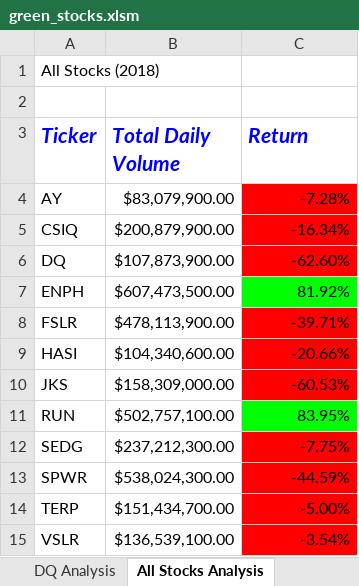
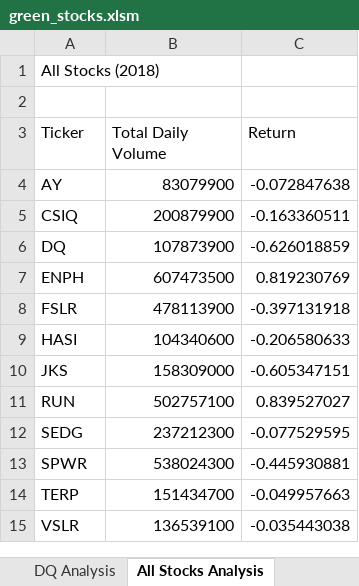
Before and after one commit to PCE1968/stock-analysis, an Excel workbook: green_stocks.xlsm, sheet All Stocks Analysis, drawn as a sheet; values as stored, in another font and other column widths than the file's, no borders; charts and pictures not drawn; the diff names each change by its address in the sheet, - before the commit and + after, or states it on an @@ line.

Commit message:
Add files via upload

```diff
--- a/green_stocks.xlsm (sheet All Stocks Analysis)
+++ b/green_stocks.xlsm (sheet All Stocks Analysis)
@@ A3:C3 bold: on → off, italic: on → off, text colour: #0000FF → black, text size: smaller @@
-B4 (Total Daily Volume): $83,079,900.00
+B4 (Total Daily Volume): 83079900
-C4 (Return): -7.28%
+C4 (Return): -0.072847638
-C4:C6 fill: #FF0000
+C4:C6 fill: none
-B5 (Total Daily Volume): $200,879,900.00
+B5 (Total Daily Volume): 200879900
-C5 (Return): -16.34%
+C5 (Return): -0.163360511
-B6 (Total Daily Volume): $107,873,900.00
+B6 (Total Daily Volume): 107873900
-C6 (Return): -62.60%
+C6 (Return): -0.626018859
-B7 (Total Daily Volume): $607,473,500.00
+B7 (Total Daily Volume): 607473500
-C7 (Return): 81.92%
+C7 (Return): 0.819230769
-C7 fill: #00FF00
+C7 fill: none
-B8 (Total Daily Volume): $478,113,900.00
+B8 (Total Daily Volume): 478113900
-C8 (Return): -39.71%
+C8 (Return): -0.397131918
-C8:C10 fill: #FF0000
+C8:C10 fill: none
-B9 (Total Daily Volume): $104,340,600.00
+B9 (Total Daily Volume): 104340600
-C9 (Return): -20.66%
+C9 (Return): -0.206580633
-B10 (Total Daily Volume): $158,309,000.00
+B10 (Total Daily Volume): 158309000
-C10 (Return): -60.53%
+C10 (Return): -0.605347151
-B11 (Total Daily Volume): $502,757,100.00
+B11 (Total Daily Volume): 502757100
-C11 (Return): 83.95%
+C11 (Return): 0.839527027
-C11 fill: #00FF00
+C11 fill: none
-B12 (Total Daily Volume): $237,212,300.00
+B12 (Total Daily Volume): 237212300
-C12 (Return): -7.75%
+C12 (Return): -0.077529595
-C12:C15 fill: #FF0000
+C12:C15 fill: none
-B13 (Total Daily Volume): $538,024,300.00
+B13 (Total Daily Volume): 538024300
-C13 (Return): -44.59%
+C13 (Return): -0.445930881
-B14 (Total Daily Volume): $151,434,700.00
+B14 (Total Daily Volume): 151434700
-C14 (Return): -5.00%
+C14 (Return): -0.049957663
-B15 (Total Daily Volume): $136,539,100.00
+B15 (Total Daily Volume): 136539100
-C15 (Return): -3.54%
+C15 (Return): -0.035443038
```
Also changed, not shown: sheet DQ Analysis, charts or pictures.
